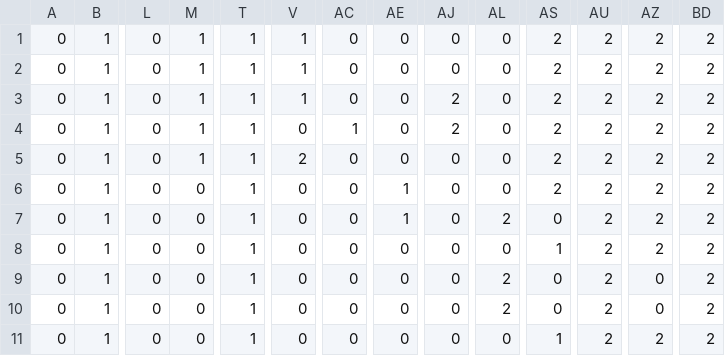
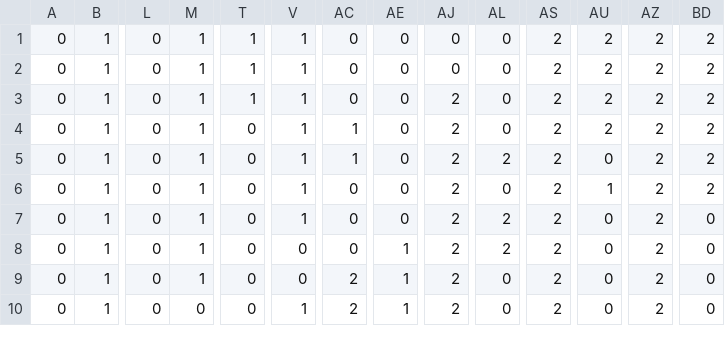
Before and after one commit to alexbarker/SET09117, a CSV file: sourcecode/Checkers/bin/Debug/SaveMoveList.csv, drawn as a sheet; only a part is shown, gaps mark what is left out; removed rows and columns are numbered as before the commit, all else as after; rows hold the shown columns only; the diff covers the shown part only; the diff names each change by its address in the sheet, - before the commit and + after, or states it on an @@ line.

```diff
--- a/sourcecode/Checkers/bin/Debug/SaveMoveList.csv
+++ b/sourcecode/Checkers/bin/Debug/SaveMoveList.csv
-T4:T9: 1
+T4:T9: 0
-V4: 0
+V4: 1
-V5: 2
+V5: 1
-AC5: 0
+AC5: 1
-AJ5:AJ9: 0
+AJ5:AJ9: 2
-AL5: 0
+AL5: 2
-AU5: 2
+AU5: 0
-M6:M9: 0
+M6:M9: 1
-V6:V7: 0
+V6:V7: 1
-AE6:AE7: 1
+AE6:AE7: 0
-AU6: 2
+AU6: 1
-AS7: 0
+AS7: 2
-AU7:AU9: 2
+AU7:AU9: 0
-BD7:BD9: 2
+BD7:BD9: 0
-AE8:AE9: 0
+AE8:AE9: 1
-AL8: 0
+AL8: 2
-AS8: 1
+AS8: 2
-AC9: 0
+AC9: 2
-AL9: 2
+AL9: 0
-AS9: 0
+AS9: 2
-AZ9: 0
+AZ9: 2
-row 10: 0 | 1 | 0 | 0 | 1 | 0 | 0 | 0 | 0 | 2 | 0 | 2 | 0 | 2
-T10: 1
+T10: 0
-V10: 0
+V10: 1
-AC10: 0
+AC10: 2
-AE10: 0
+AE10: 1
-AJ10: 0
+AJ10: 2
-AS10: 1
+AS10: 2
-AU10: 2
+AU10: 0
-BD10: 2
+BD10: 0
```
Also changed, not shown: 49 edited cells elsewhere in this file, 8 other files.
